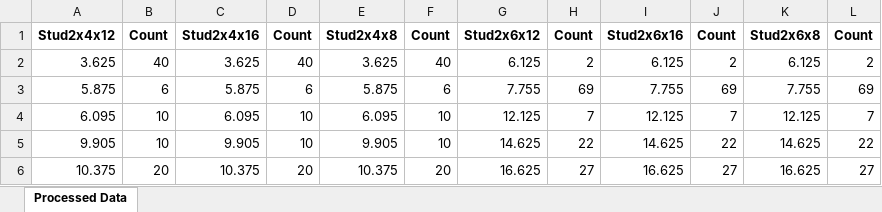
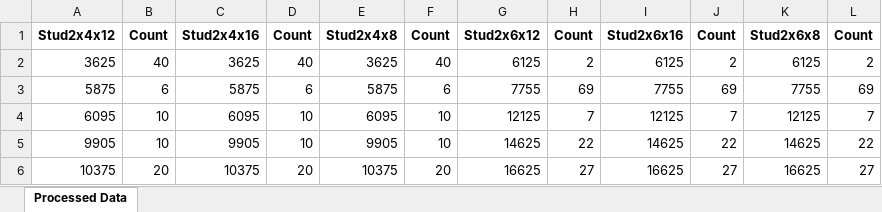
Before and after one commit to IsaacNaim/2DCuttingStock, an Excel workbook: processed_input_data_bomv1.xlsx, sheet Processed Data, drawn as a sheet; only a part is shown; values as stored, in another font and other column widths than the file's, no borders; the diff covers the shown part only; the diff names each change by its address in the sheet, - before the commit and + after, or states it on an @@ line.

```diff
--- a/processed_input_data_bomv1.xlsx (sheet Processed Data)
+++ b/processed_input_data_bomv1.xlsx (sheet Processed Data)
-A2: 3.625
+A2: 3625
-C2: 3.625
+C2: 3625
-E2: 3.625
+E2: 3625
-G2: 6.125
+G2: 6125
-I2: 6.125
+I2: 6125
-K2: 6.125
+K2: 6125
-A3: 5.875
+A3: 5875
-C3: 5.875
+C3: 5875
-E3: 5.875
+E3: 5875
-G3: 7.755
+G3: 7755
-I3: 7.755
+I3: 7755
-K3: 7.755
+K3: 7755
-A4: 6.095
+A4: 6095
-C4: 6.095
+C4: 6095
-E4: 6.095
+E4: 6095
-G4: 12.125
+G4: 12125
-I4: 12.125
+I4: 12125
-K4: 12.125
+K4: 12125
-A5: 9.905
+A5: 9905
-C5: 9.905
+C5: 9905
-E5: 9.905
+E5: 9905
-G5: 14.625
+G5: 14625
-I5: 14.625
+I5: 14625
-K5: 14.625
+K5: 14625
-A6: 10.375
+A6: 10375
-C6: 10.375
+C6: 10375
-E6: 10.375
+E6: 10375
-G6: 16.625
+G6: 16625
-I6: 16.625
+I6: 16625
-K6: 16.625
+K6: 16625
```
Also changed, not shown: 71 edited cells elsewhere in this sheet, 4 other files.
